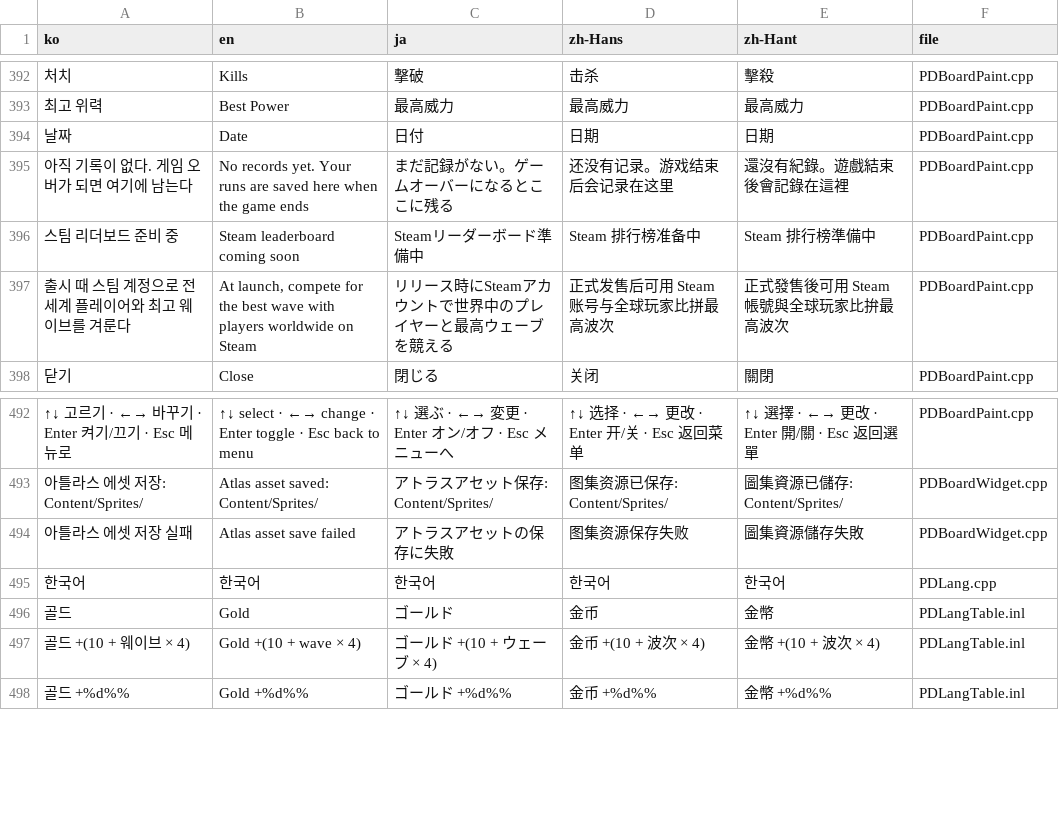
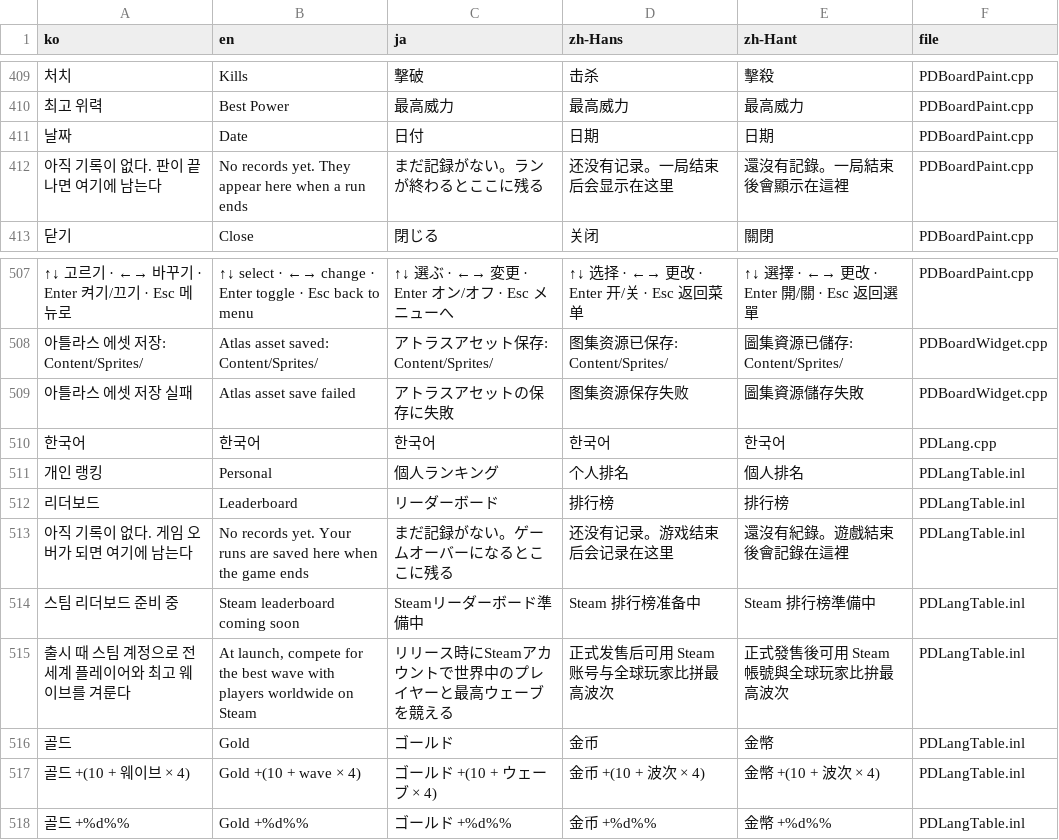
Before and after one commit to myLim820206/ProjectB, a TSV file: tools/lang/strings.tsv, drawn as a sheet; only a part is shown, gaps mark what is left out; removed rows and columns are numbered as before the commit, all else as after; the diff covers the shown part only; the diff names each change by its address in the sheet, - before the commit and + after, or states it on an @@ line.

```diff
--- a/tools/lang/strings.tsv
+++ b/tools/lang/strings.tsv
-A412 (ko): 아직 기록이 없다. 게임 오버가 되면 여기에 남는다
+A412 (ko): 아직 기록이 없다. 판이 끝나면 여기에 남는다
-B412 (en): …records yet. Your runs are saved here when the game ends
+B412 (en): …records yet. They appear here when a run ends
-C412 (ja): まだ記録がない。ゲームオーバーになるとここに残る
+C412 (ja): まだ記録がない。ランが終わるとここに残る
-D412 (zh-Hans): 还没有记录。游戏结束后会记录在这里
+D412 (zh-Hans): 还没有记录。一局结束后会显示在这里
-E412 (zh-Hant): 還沒有紀錄。遊戲結束後會記錄在這裡
+E412 (zh-Hant): 還沒有記錄。一局結束後會顯示在這裡
-row 396: 스팀 리더보드 준비 중 | Steam leaderboard coming soon | Steamリーダーボード準備中 | Steam 排行榜准备中 | Steam 排行榜準備中 | PDBoardPaint.cpp
-row 397: 출시 때 스팀 계정으로 전 세계 플레이어와 최고 웨이브를 겨룬다 | At launch, compete for the best wave with players worldwide on Steam | リリース時にSteamアカウントで世界中のプレイヤーと最高ウェーブを競える | 正式发售后可用 Steam 账号与全球玩家比拼最高波次 | 正式發售後可用 Steam 帳號與全球玩家比拚最高波次 | PDBoardPaint.cpp
+row 511: 개인 랭킹 | Personal | 個人ランキング | 个人排名 | 個人排名 | PDLangTable.inl
+row 512: 리더보드 | Leaderboard | リーダーボード | 排行榜 | 排行榜 | PDLangTable.inl
+row 513: 아직 기록이 없다. 게임 오버가 되면 여기에 남는다 | No records yet. Your runs are saved here when the game ends | まだ記録がない。ゲームオーバーになるとここに残る | 还没有记录。游戏结束后会记录在这里 | 還沒有紀錄。遊戲結束後會記錄在這裡 | PDLangTable.inl
+row 514: 스팀 리더보드 준비 중 | Steam leaderboard coming soon | Steamリーダーボード準備中 | Steam 排行榜准备中 | Steam 排行榜準備中 | PDLangTable.inl
+row 515: 출시 때 스팀 계정으로 전 세계 플레이어와 최고 웨이브를 겨룬다 | At launch, compete for the best wave with players worldwide on Steam | リリース時にSteamアカウントで世界中のプレイヤーと最高ウェーブを競える | 正式发售后可用 Steam 账号与全球玩家比拼最高波次 | 正式發售後可用 Steam 帳號與全球玩家比拚最高波次 | PDLangTable.inl
```
Also changed, not shown: 19 added rows, 2 removed rows and 2 moved rows elsewhere in this file, 8 other files.
